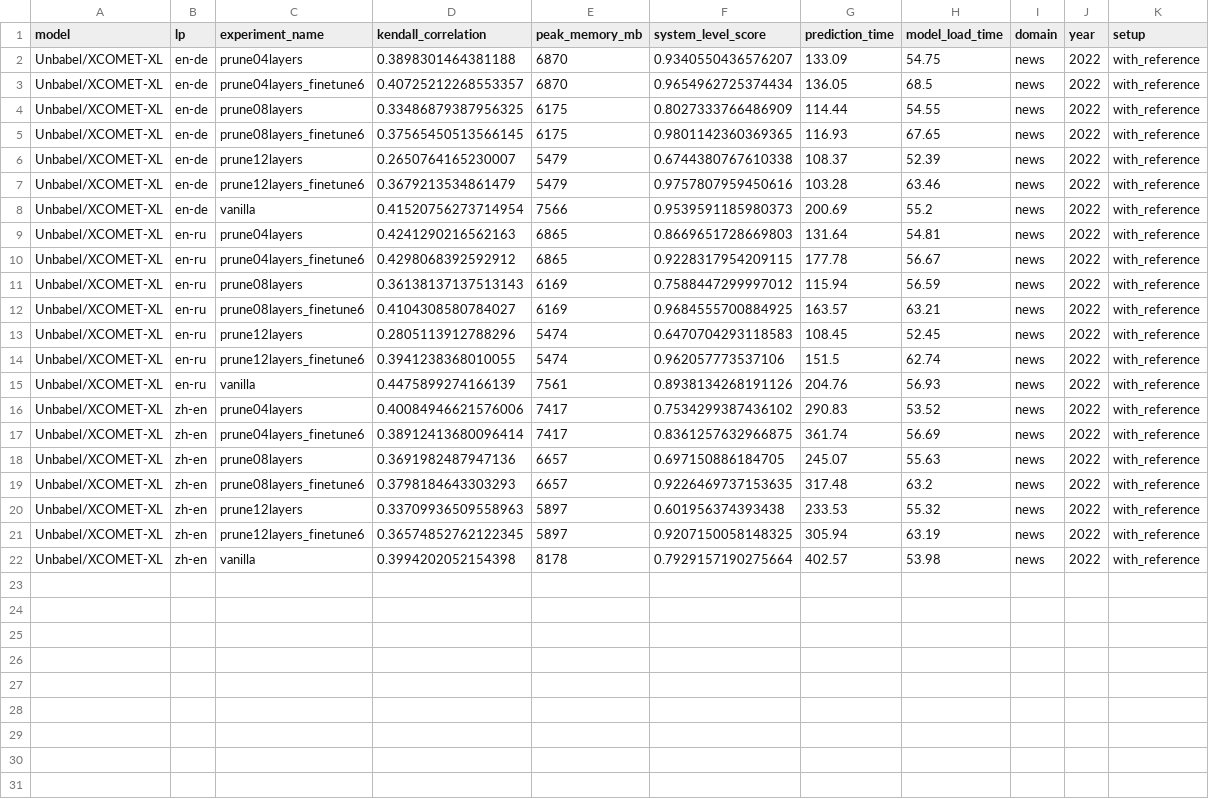
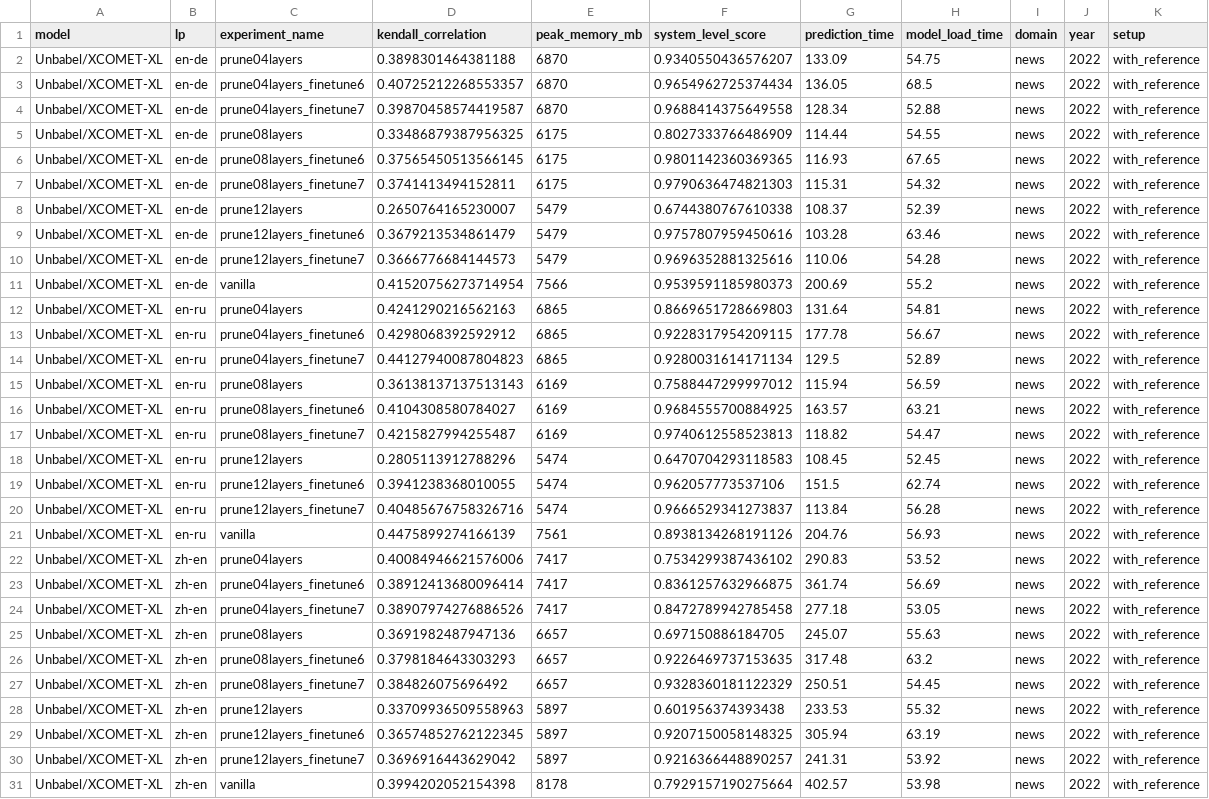
Before and after one commit to NL2G/xCOMET-lite, a CSV file: xcomet/pruning_results/with_reference_summary.csv, drawn as a sheet.

```diff
--- a/xcomet/pruning_results/with_reference_summary.csv
+++ b/xcomet/pruning_results/with_reference_summary.csv
@@ -3,6 +3,9 @@ Unbabel/XCOMET-XL,en-de,prune04layers,0.3898301464381188,6870,0.9340550436576207
 Unbabel/XCOMET-XL,en-de,prune04layers_finetune6,0.40725212268553357,6870,0.9654962725374434,136.05,68.5,news,2022,with_reference
+Unbabel/XCOMET-XL,en-de,prune04layers_finetune7,0.39870458574419587,6870,0.9688414375649558,128.34,52.88,news,2022,with_reference
 Unbabel/XCOMET-XL,en-de,prune08layers,0.33486879387956325,6175,0.8027333766486909,114.44,54.55,news,2022,with_reference
 Unbabel/XCOMET-XL,en-de,prune08layers_finetune6,0.37565450513566145,6175,0.9801142360369365,116.93,67.65,news,2022,with_reference
+Unbabel/XCOMET-XL,en-de,prune08layers_finetune7,0.3741413494152811,6175,0.9790636474821303,115.31,54.32,news,2022,with_reference
 Unbabel/XCOMET-XL,en-de,prune12layers,0.2650764165230007,5479,0.6744380767610338,108.37,52.39,news,2022,with_reference
 Unbabel/XCOMET-XL,en-de,prune12layers_finetune6,0.3679213534861479,5479,0.9757807959450616,103.28,63.46,news,2022,with_reference
+Unbabel/XCOMET-XL,en-de,prune12layers_finetune7,0.3666776684144573,5479,0.9696352881325616,110.06,54.28,news,2022,with_reference
 Unbabel/XCOMET-XL,en-de,vanilla,0.41520756273714954,7566,0.9539591185980373,200.69,55.2,news,2022,with_reference
@@ -10,6 +13,9 @@ Unbabel/XCOMET-XL,en-ru,prune04layers,0.4241290216562163,6865,0.8669651728669803
 Unbabel/XCOMET-XL,en-ru,prune04layers_finetune6,0.4298068392592912,6865,0.9228317954209115,177.78,56.67,news,2022,with_reference
+Unbabel/XCOMET-XL,en-ru,prune04layers_finetune7,0.44127940087804823,6865,0.9280031614171134,129.5,52.89,news,2022,with_reference
 Unbabel/XCOMET-XL,en-ru,prune08layers,0.36138137137513143,6169,0.7588447299997012,115.94,56.59,news,2022,with_reference
 Unbabel/XCOMET-XL,en-ru,prune08layers_finetune6,0.4104308580784027,6169,0.9684555700884925,163.57,63.21,news,2022,with_reference
+Unbabel/XCOMET-XL,en-ru,prune08layers_finetune7,0.4215827994255487,6169,0.9740612558523813,118.82,54.47,news,2022,with_reference
 Unbabel/XCOMET-XL,en-ru,prune12layers,0.2805113912788296,5474,0.6470704293118583,108.45,52.45,news,2022,with_reference
 Unbabel/XCOMET-XL,en-ru,prune12layers_finetune6,0.3941238368010055,5474,0.962057773537106,151.5,62.74,news,2022,with_reference
+Unbabel/XCOMET-XL,en-ru,prune12layers_finetune7,0.40485676758326716,5474,0.9666529341273837,113.84,56.28,news,2022,with_reference
 Unbabel/XCOMET-XL,en-ru,vanilla,0.4475899274166139,7561,0.8938134268191126,204.76,56.93,news,2022,with_reference
@@ -17,6 +23,9 @@ Unbabel/XCOMET-XL,zh-en,prune04layers,0.40084946621576006,7417,0.753429938743610
 Unbabel/XCOMET-XL,zh-en,prune04layers_finetune6,0.38912413680096414,7417,0.8361257632966875,361.74,56.69,news,2022,with_reference
+Unbabel/XCOMET-XL,zh-en,prune04layers_finetune7,0.38907974276886526,7417,0.8472789942785458,277.18,53.05,news,2022,with_reference
 Unbabel/XCOMET-XL,zh-en,prune08layers,0.3691982487947136,6657,0.697150886184705,245.07,55.63,news,2022,with_reference
 Unbabel/XCOMET-XL,zh-en,prune08layers_finetune6,0.3798184643303293,6657,0.9226469737153635,317.48,63.2,news,2022,with_reference
+Unbabel/XCOMET-XL,zh-en,prune08layers_finetune7,0.384826075696492,6657,0.9328360181122329,250.51,54.45,news,2022,with_reference
 Unbabel/XCOMET-XL,zh-en,prune12layers,0.33709936509558963,5897,0.601956374393438,233.53,55.32,news,2022,with_reference
 Unbabel/XCOMET-XL,zh-en,prune12layers_finetune6,0.36574852762122345,5897,0.9207150058148325,305.94,63.19,news,2022,with_reference
+Unbabel/XCOMET-XL,zh-en,prune12layers_finetune7,0.3696916443629042,5897,0.9216366448890257,241.31,53.92,news,2022,with_reference
 Unbabel/XCOMET-XL,zh-en,vanilla,0.3994202052154398,8178,0.7929157190275664,402.57,53.98,news,2022,with_reference
```
Also changed, not shown: xcomet/pruning_results/no_reference_summary.csv, 20 other files.
